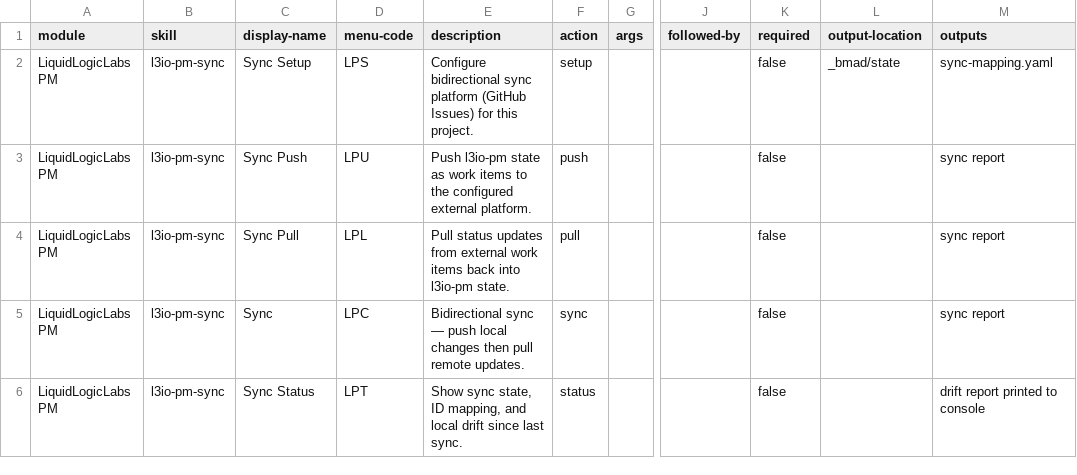
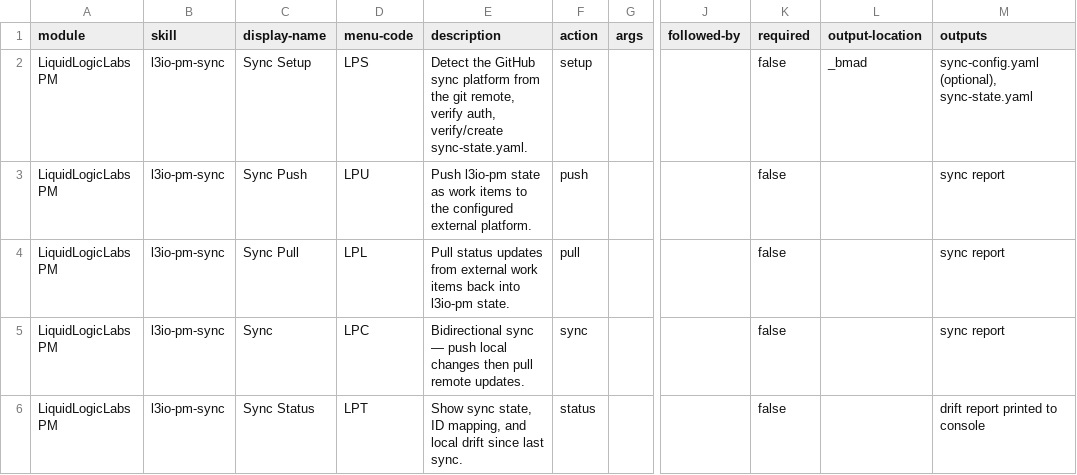
Before and after one commit to LiquidLogicLabs/bmad-extensions, a CSV file: skills/l3io-pm-sync/assets/module-help.csv, drawn as a sheet; only a part is shown, gaps mark what is left out; the diff names each change by its address in the sheet, - before the commit and + after, or states it on an @@ line.

Commit message:
fix(l3io-pm): repair l3io-pm-sync against its real script CLIs
Every sync step file invoked subcommands and flags that never existed,
and drift-report.py walked the legacy flat layout so push/sync/status
silently reported zero drift. Step files now compose the real local-only
CLIs with the agent performing GitHub operations; drift-report walks the
sharded tree and gains its first tests.

Signed-off-by: Shawn Anderson <sanderson@eye-catcher.com>

```diff
--- a/skills/l3io-pm-sync/assets/module-help.csv
+++ b/skills/l3io-pm-sync/assets/module-help.csv
-E2 (description): Configure bidirectional sync platform (GitHub Issues) for this project.
+E2 (description): Detect the GitHub sync platform from the git remote, verify auth, verify/create sync-state.yaml.
-L2 (output-location): _bmad/state
+L2 (output-location): _bmad
-M2 (outputs): sync-mapping.yaml
+M2 (outputs): sync-config.yaml (optional), sync-state.yaml
```
Also changed, not shown: 3 other files.
